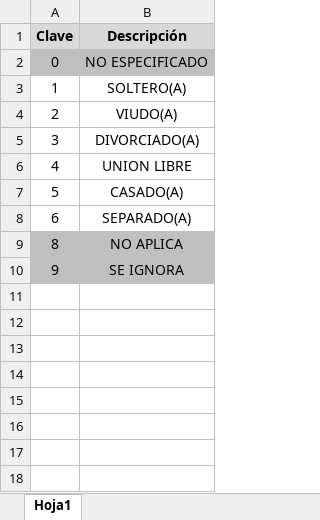
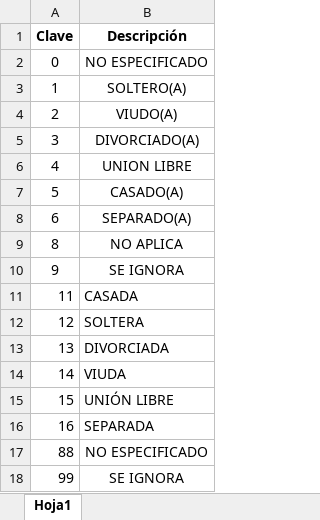
Before and after one commit to benjalm21/ProyectoFinal_IC, an Excel workbook: Datos/Diccionario de datos/Catalogo de variables/ESTADO_CONYUGAL.xlsx, sheet Hoja1, drawn as a sheet; values as stored, in another font and other column widths than the file's, no borders; the diff names each change by its address in the sheet, - before the commit and + after, or states it on an @@ line.

```diff
--- a/Datos/Diccionario de datos/Catalogo de variables/ESTADO_CONYUGAL.xlsx (sheet Hoja1)
+++ b/Datos/Diccionario de datos/Catalogo de variables/ESTADO_CONYUGAL.xlsx (sheet Hoja1)
-A1:B1 fill: #D9D9D9
+A1:B1 fill: none
-A2:B2 fill: #BFBFBF
+A2:B2 fill: none
-A9:B10 fill: #BFBFBF
+A9:B10 fill: none
+row 11: 11 | CASADA
+row 12: 12 | SOLTERA
+row 13: 13 | DIVORCIADA
+row 14: 14 | VIUDA
+row 15: 15 | UNIÓN LIBRE
+row 16: 16 | SEPARADA
+row 17: 88 | NO ESPECIFICADO
+row 18: 99 | SE IGNORA
```
Also changed, not shown: 2 other files.
